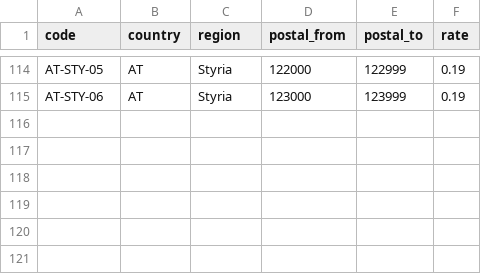
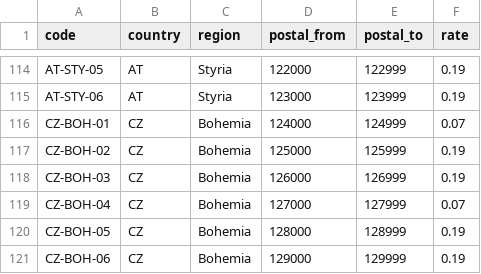
Before and after one commit to aidmsu/performance-anomalies, a CSV file: src/Storefront/Resources/TaxJurisdictions.csv, drawn as a sheet; only a part is shown, gaps mark what is left out.

```diff
--- a/src/Storefront/Resources/TaxJurisdictions.csv
+++ b/src/Storefront/Resources/TaxJurisdictions.csv
@@ -115 +115,7 @@ AT-STY-05,AT,Styria,122000,122999,0.19
 AT-STY-06,AT,Styria,123000,123999,0.19
+CZ-BOH-01,CZ,Bohemia,124000,124999,0.07
+CZ-BOH-02,CZ,Bohemia,125000,125999,0.19
+CZ-BOH-03,CZ,Bohemia,126000,126999,0.19
+CZ-BOH-04,CZ,Bohemia,127000,127999,0.07
+CZ-BOH-05,CZ,Bohemia,128000,128999,0.19
+CZ-BOH-06,CZ,Bohemia,129000,129999,0.19
```
Also changed, not shown: 1 other file.
